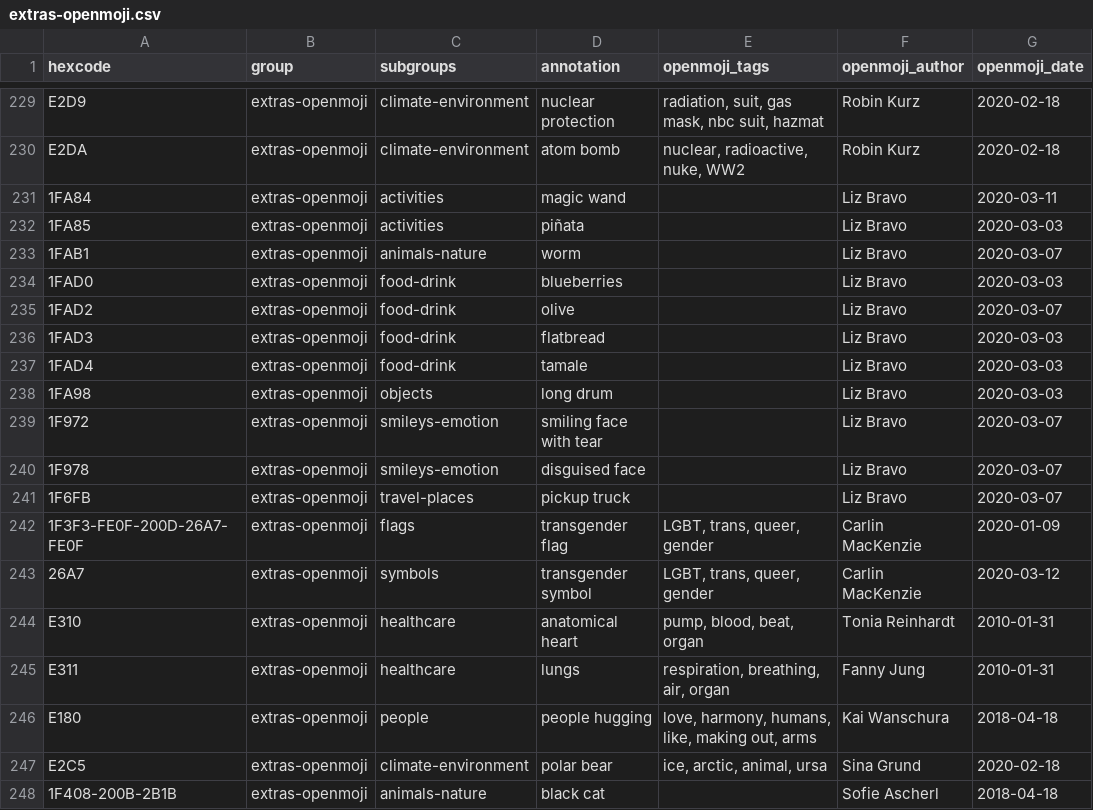
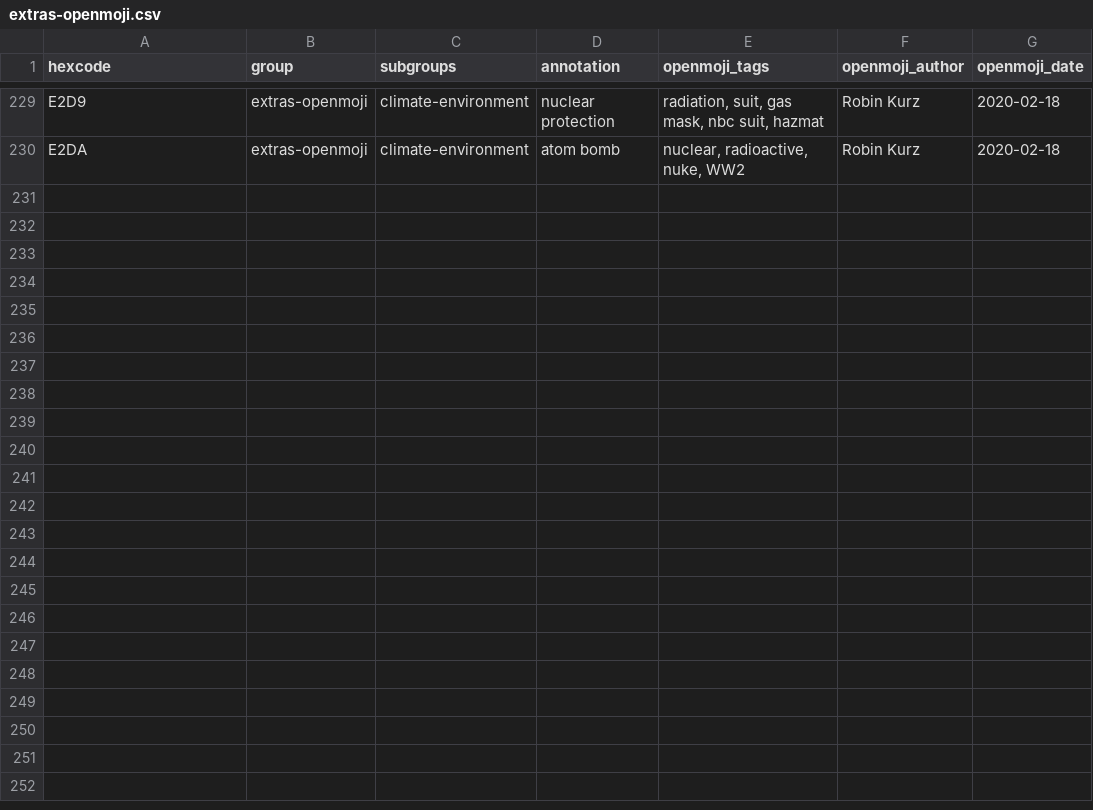
Before and after one commit to hfg-gmuend/openmoji, a CSV file: data/extras-openmoji.csv, drawn as a sheet; only a part is shown, gaps mark what is left out.

```diff
--- a/data/extras-openmoji.csv
+++ b/data/extras-openmoji.csv
@@ -230,19 +230 @@ E2D9,extras-openmoji,climate-environment,nuclear protection,"radiation, suit, ga
 E2DA,extras-openmoji,climate-environment,atom bomb,"nuclear, radioactive, nuke, WW2",Robin Kurz,2020-02-18
-1FA84,extras-openmoji,activities,magic wand,,Liz Bravo,2020-03-11
-1FA85,extras-openmoji,activities,piñata,,Liz Bravo,2020-03-03
-1FAB1,extras-openmoji,animals-nature,worm,,Liz Bravo,2020-03-07
-1FAD0,extras-openmoji,food-drink,blueberries,,Liz Bravo,2020-03-03
-1FAD2,extras-openmoji,food-drink,olive,,Liz Bravo,2020-03-07
-1FAD3,extras-openmoji,food-drink,flatbread,,Liz Bravo,2020-03-03
-1FAD4,extras-openmoji,food-drink,tamale,,Liz Bravo,2020-03-03
-1FA98,extras-openmoji,objects,long drum,,Liz Bravo,2020-03-03
-1F972,extras-openmoji,smileys-emotion,smiling face with tear,,Liz Bravo,2020-03-07
-1F978,extras-openmoji,smileys-emotion,disguised face,,Liz Bravo,2020-03-07
-1F6FB,extras-openmoji,travel-places,pickup truck,,Liz Bravo,2020-03-07
-1F3F3-FE0F-200D-26A7-FE0F,extras-openmoji,flags,transgender flag,"LGBT, trans, queer, gender",Carlin MacKenzie,2020-01-09
-26A7,extras-openmoji,symbols,transgender symbol,"LGBT, trans, queer, gender",Carlin MacKenzie,2020-03-12
-E310,extras-openmoji,healthcare,anatomical heart,"pump, blood, beat, organ",Tonia Reinhardt,2010-01-31
-E311,extras-openmoji,healthcare,lungs,"respiration, breathing, air, organ",Fanny Jung,2010-01-31
-E180,extras-openmoji,people,people hugging,"love, harmony, humans, like, making out, arms",Kai Wanschura,2018-04-18
-E2C5,extras-openmoji,climate-environment,polar bear,"ice, arctic, animal, ursa",Sina Grund,2020-02-18
-1F408-200B-2B1B,extras-openmoji,animals-nature,black cat,,Sofie Ascherl,2018-04-18
```
Also changed, not shown: data/enhancements-emoji-unicode-data.csv, data/extras-unicode.csv, 22 other files.
